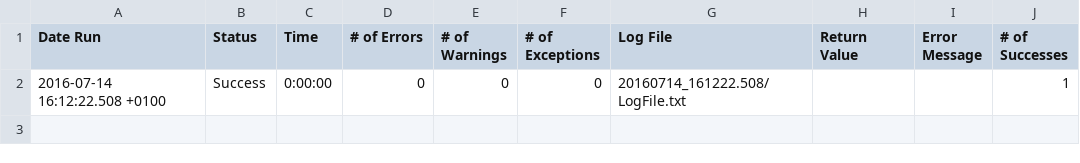
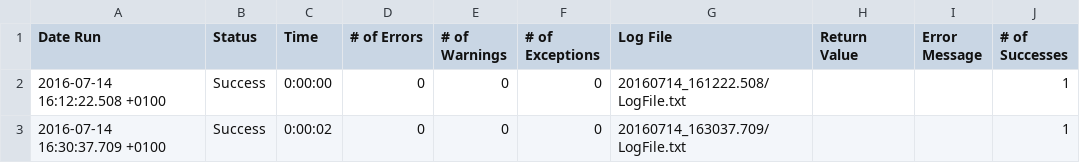
Before and after one commit to PModi1980/TestPlantDemo, a CSV file: NewTest.suite/Results/MainScript/RunHistory.csv, drawn as a sheet.

```diff
--- a/NewTest.suite/Results/MainScript/RunHistory.csv
+++ b/NewTest.suite/Results/MainScript/RunHistory.csv
@@ -2 +2,2 @@
 2016-07-14 16:12:22.508 +0100,"Success",0:00:00,0,0,0,"20160714_161222.508/LogFile.txt","","",1
+2016-07-14 16:30:37.709 +0100,"Success",0:00:02,0,0,0,"20160714_163037.709/LogFile.txt","","",1
```
Also changed, not shown: 3 other files.
